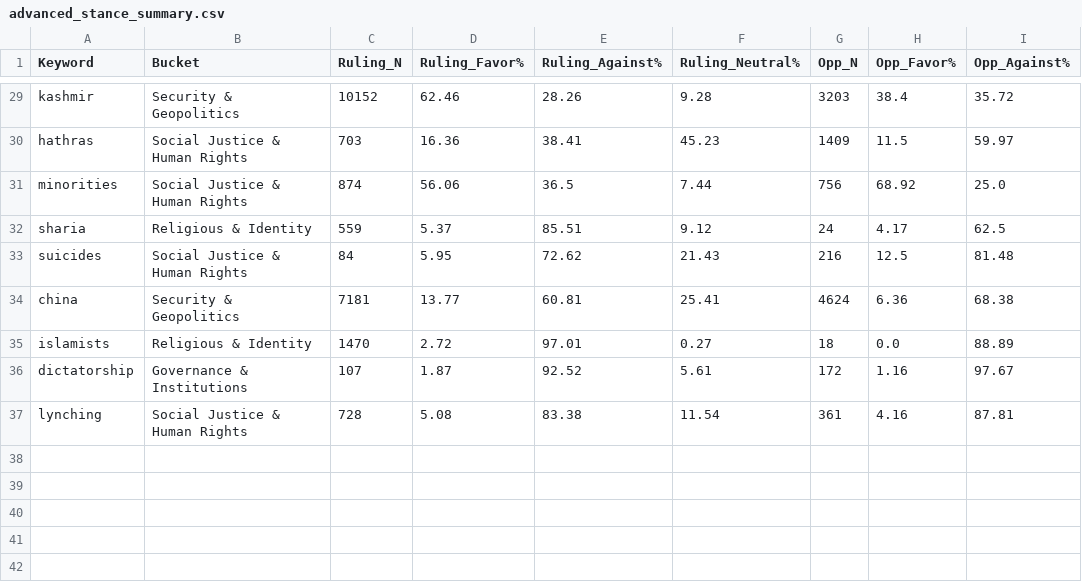
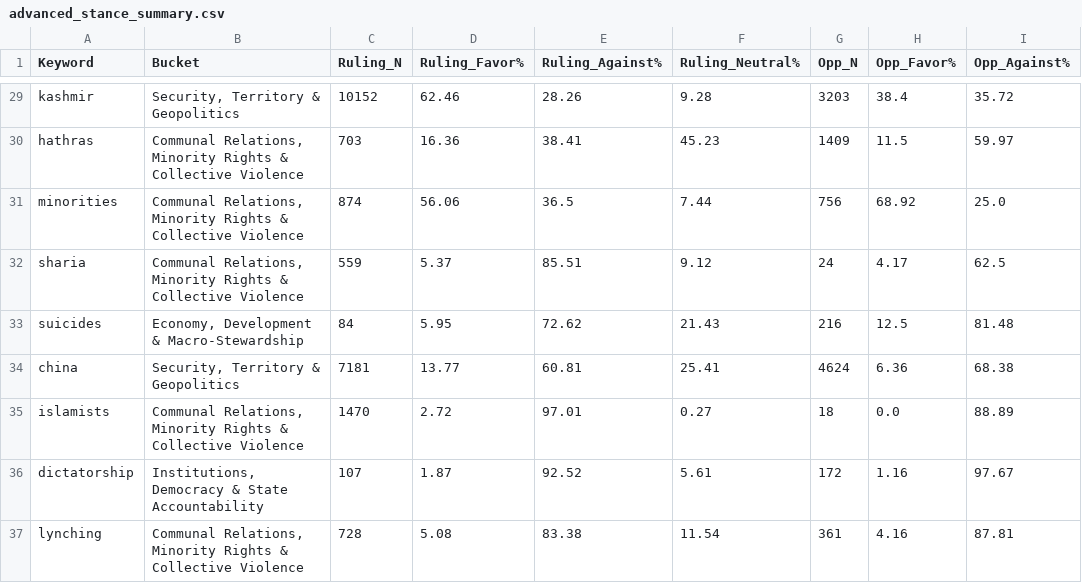
Before and after one commit to ziv1010/Partisan-Discourse-on-X-English-, a CSV file: codes/7_visualisations/advanced_stance_summary.csv, drawn as a sheet; only a part is shown, gaps mark what is left out; the diff covers the shown part only; the diff names each change by its address in the sheet, - before the commit and + after, or states it on an @@ line.

```diff
--- a/codes/7_visualisations/advanced_stance_summary.csv
+++ b/codes/7_visualisations/advanced_stance_summary.csv
-B29 (Bucket): Security & Geopolitics
+B29 (Bucket): Security, Territory & Geopolitics
-B30:B31 (Bucket): Social Justice & Human Rights
+B30:B31 (Bucket): Communal Relations, Minority Rights & Collective Violence
-B32 (Bucket): Religious & Identity
+B32 (Bucket): Communal Relations, Minority Rights & Collective Violence
-B33 (Bucket): Social Justice & Human Rights
+B33 (Bucket): Economy, Development & Macro-Stewardship
-B34 (Bucket): Security & Geopolitics
+B34 (Bucket): Security, Territory & Geopolitics
-B35 (Bucket): Religious & Identity
+B35 (Bucket): Communal Relations, Minority Rights & Collective Violence
-B36 (Bucket): Governance & Institutions
+B36 (Bucket): Institutions, Democracy & State Accountability
-B37 (Bucket): Social Justice & Human Rights
+B37 (Bucket): Communal Relations, Minority Rights & Collective Violence
```
Also changed, not shown: 27 edited cells elsewhere in this file, 24 other files.
